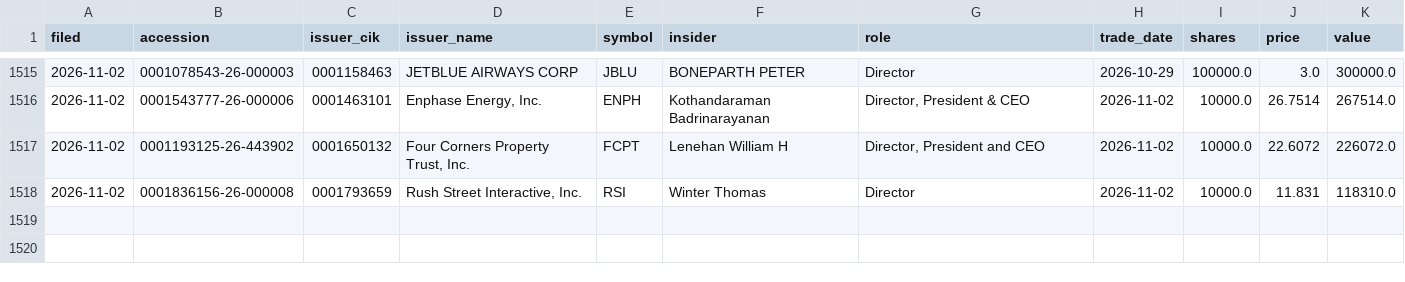
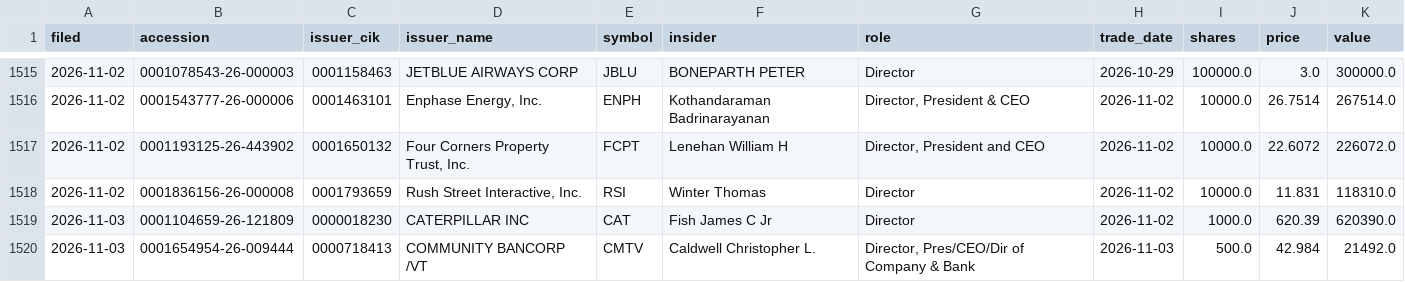
Before and after one commit to jwill736/market-tracker, a CSV file: insider_buys.csv, drawn as a sheet; only a part is shown, gaps mark what is left out.

```diff
--- a/insider_buys.csv
+++ b/insider_buys.csv
@@ -1518 +1518,3 @@ filed,accession,issuer_cik,issuer_name,symbol,insider,role,trade_date,shares,pri
 2026-11-02,0001836156-26-000008,0001793659,"Rush Street Interactive, Inc.",RSI,Winter Thomas,Director,2026-11-02,10000.0,11.831,118310.0
+2026-11-03,0001104659-26-121809,0000018230,CATERPILLAR INC,CAT,Fish James C Jr,Director,2026-11-02,1000.0,620.39,620390.0
+2026-11-03,0001654954-26-009444,0000718413,COMMUNITY BANCORP /VT,CMTV,Caldwell Christopher L.,"Director, Pres/CEO/Dir of Company & Bank",2026-11-03,500.0,42.984,21492.0
```
Also changed, not shown: early_calls.csv, stakes.csv.
